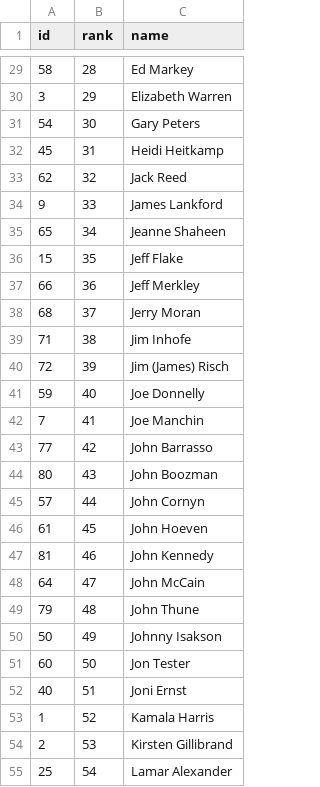
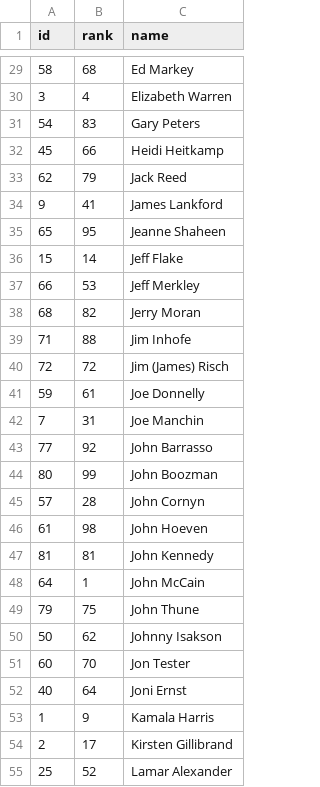
Before and after one commit to GoogleTrends/vr-network, a CSV file: data/senators/nodes.csv, drawn as a sheet; only a part is shown, gaps mark what is left out; the diff covers the shown part only.

```diff
--- a/data/senators/nodes.csv
+++ b/data/senators/nodes.csv
@@ -29,27 +29,27 @@ id,rank,name
-58,28,Ed Markey
-3,29,Elizabeth Warren
-54,30,Gary Peters
-45,31,Heidi Heitkamp
-62,32,Jack Reed
-9,33,James Lankford
-65,34,Jeanne Shaheen
-15,35,Jeff Flake
-66,36,Jeff Merkley
-68,37,Jerry Moran
-71,38,Jim Inhofe
-72,39,Jim (James) Risch
-59,40,Joe Donnelly
-7,41,Joe Manchin
-77,42,John Barrasso
-80,43,John Boozman
-57,44,John Cornyn
-61,45,John Hoeven
-81,46,John Kennedy
-64,47,John McCain
-79,48,John Thune
-50,49,Johnny Isakson
-60,50,Jon Tester
-40,51,Joni Ernst
-1,52,Kamala Harris
-2,53,Kirsten Gillibrand
-25,54,Lamar Alexander
+58,68,Ed Markey
+3,4,Elizabeth Warren
+54,83,Gary Peters
+45,66,Heidi Heitkamp
+62,79,Jack Reed
+9,41,James Lankford
+65,95,Jeanne Shaheen
+15,14,Jeff Flake
+66,53,Jeff Merkley
+68,82,Jerry Moran
+71,88,Jim Inhofe
+72,72,Jim (James) Risch
+59,61,Joe Donnelly
+7,31,Joe Manchin
+77,92,John Barrasso
+80,99,John Boozman
+57,28,John Cornyn
+61,98,John Hoeven
+81,81,John Kennedy
+64,1,John McCain
+79,75,John Thune
+50,62,Johnny Isakson
+60,70,Jon Tester
+40,64,Joni Ernst
+1,9,Kamala Harris
+2,17,Kirsten Gillibrand
+25,52,Lamar Alexander
```
Also changed, not shown: 72 edited cells elsewhere in this file, 3 other files.
